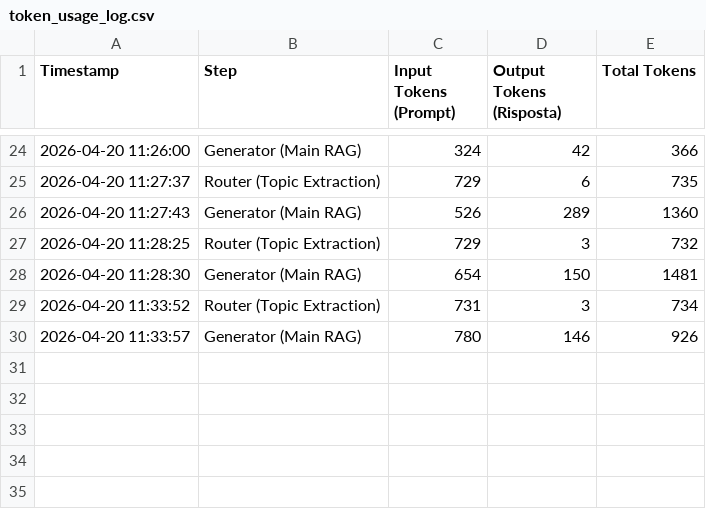
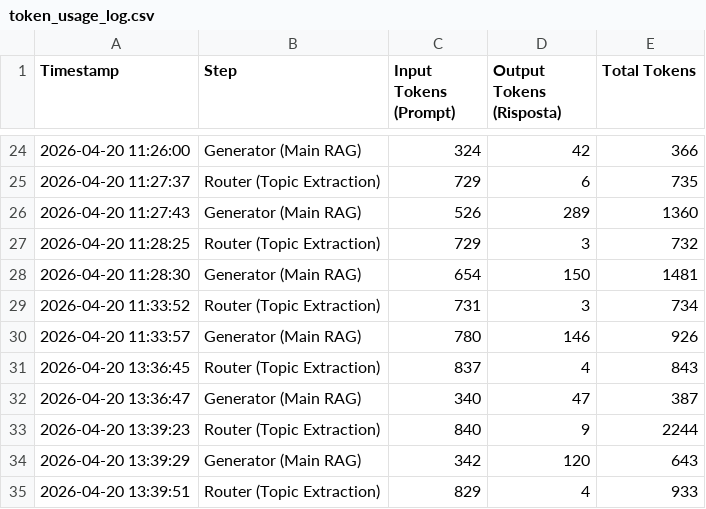
Before and after one commit to andreamurari/TesiMagistrale_NextQuerySuggestion, a CSV file: GeminiAPI_x_streamlit/token_usage_log.csv, drawn as a sheet; only a part is shown, gaps mark what is left out.

Commit message:
Fixed Router: now it keeps in memory the previous token

```diff
--- a/GeminiAPI_x_streamlit/token_usage_log.csv
+++ b/GeminiAPI_x_streamlit/token_usage_log.csv
@@ -30 +30,6 @@ Timestamp,Step,Input Tokens (Prompt),Output Tokens (Risposta),Total Tokens
 2026-04-20 11:33:57,Generator (Main RAG),780,146,926
+2026-04-20 13:36:45,Router (Topic Extraction),837,4,843
+2026-04-20 13:36:47,Generator (Main RAG),340,47,387
+2026-04-20 13:39:23,Router (Topic Extraction),840,9,2244
+2026-04-20 13:39:29,Generator (Main RAG),342,120,643
+2026-04-20 13:39:51,Router (Topic Extraction),829,4,933
```
Also changed, not shown: 1 other file.
